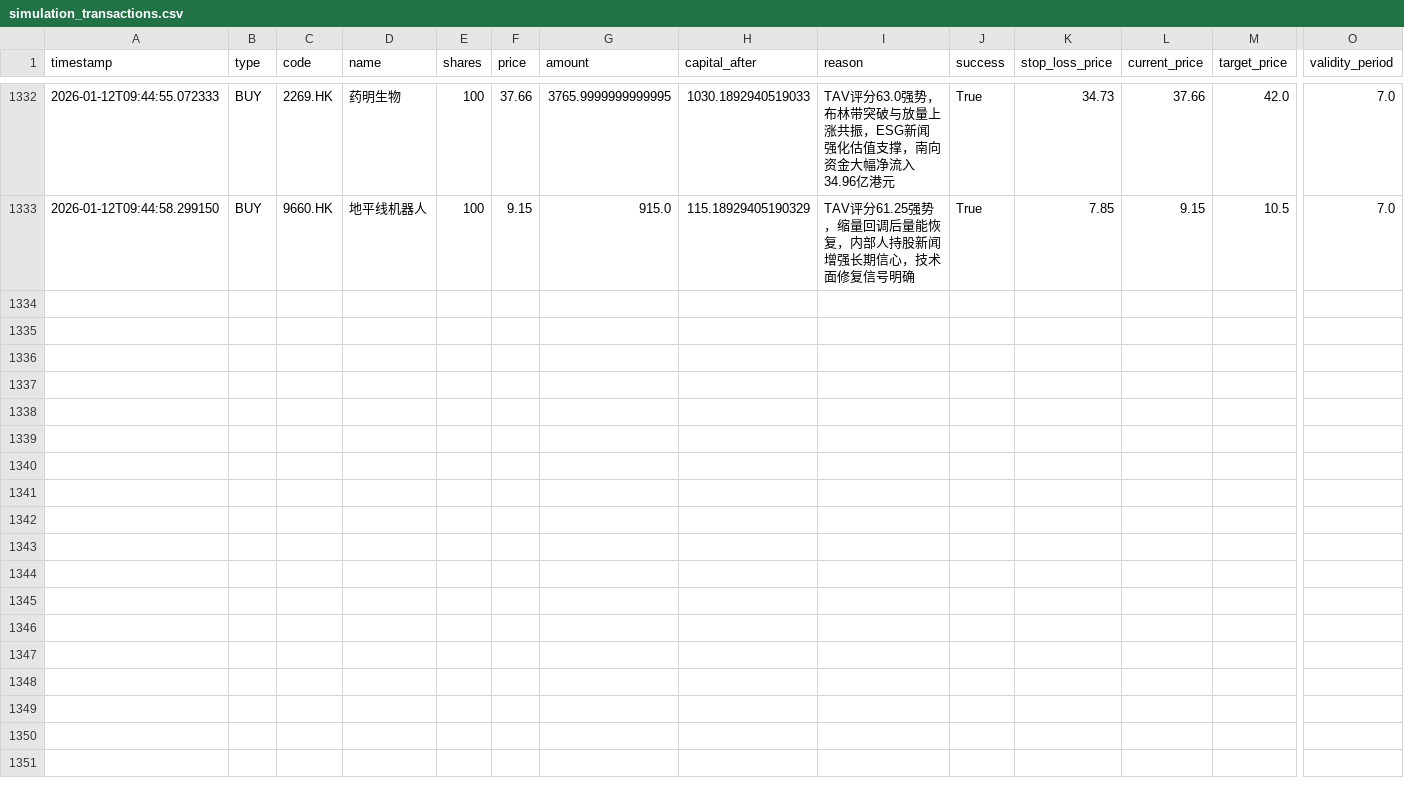
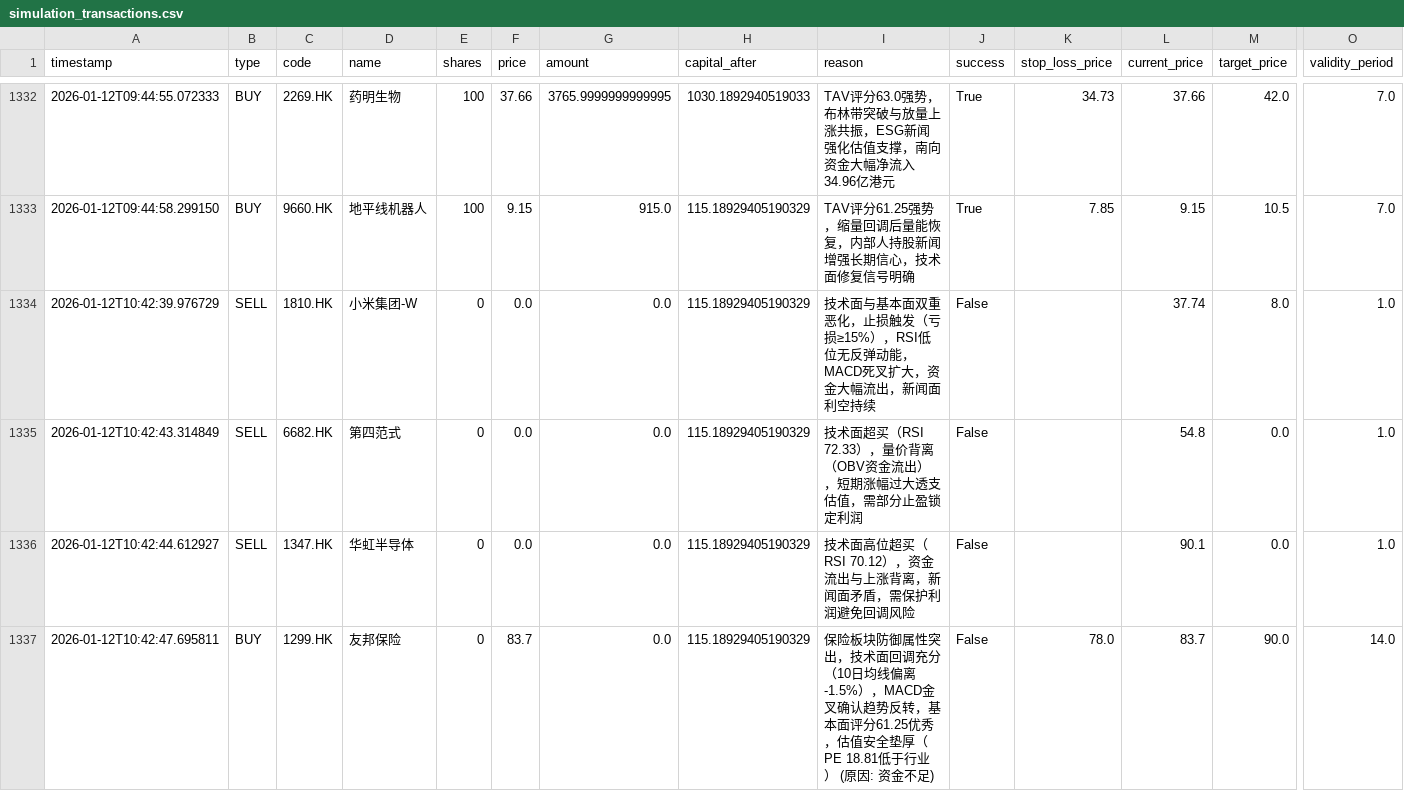
Before and after one commit to wonglaitung/fortune, a CSV file: data/simulation_transactions.csv, drawn as a sheet; only a part is shown, gaps mark what is left out; rows hold the shown columns only; the diff names each change by its address in the sheet, - before the commit and + after, or states it on an @@ line.

Commit message:
Update data files on 2026-01-12 11:10:34

```diff
--- a/data/simulation_transactions.csv
+++ b/data/simulation_transactions.csv
+row 1334: 2026-01-12T10:42:39.976729 | SELL | 1810.HK | 小米集团-W | 0 | 0.0 | 0.0 | 115.18929405190329 | 技术面与基本面双重恶化，止损触发（亏损≥15%），RSI低位无反弹动能，MACD死叉扩大，资金大幅流出，新闻面利空持续 | False |  | 37.74 | 8.0 | 1.0
+row 1335: 2026-01-12T10:42:43.314849 | SELL | 6682.HK | 第四范式 | 0 | 0.0 | 0.0 | 115.18929405190329 | 技术面超买（RSI 72.33），量价背离（OBV资金流出），短期涨幅过大透支估值，需部分止盈锁定利润 | False |  | 54.8 | 0.0 | 1.0
+row 1336: 2026-01-12T10:42:44.612927 | SELL | 1347.HK | 华虹半导体 | 0 | 0.0 | 0.0 | 115.18929405190329 | 技术面高位超买（RSI 70.12），资金流出与上涨背离，新闻面矛盾，需保护利润避免回调风险 | False |  | 90.1 | 0.0 | 1.0
+row 1337: 2026-01-12T10:42:47.695811 | BUY | 1299.HK | 友邦保险 | 0 | 83.7 | 0.0 | 115.18929405190329 | 保险板块防御属性突出，技术面回调充分（10日均线偏离-1.5%），MACD金叉确认趋势反转，基本面评分61.25优秀，估值安全垫厚（PE 18.81低于行业） (原因: 资金不足) | False | 78.0 | 83.7 | 90.0 | 14.0
```
Also changed, not shown: 2 other files.
